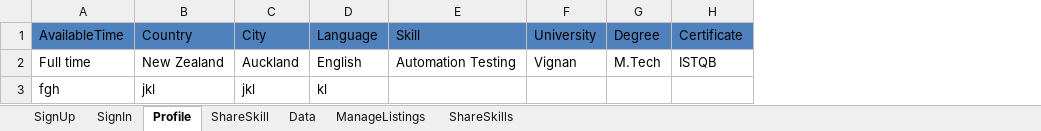
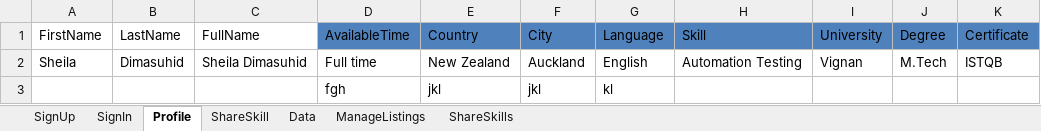
Before and after one commit to SheilaDimasuhid/Sprint3.NUnit, an Excel workbook: MarsFramework/ExcelData/TestData.xlsx, sheet Profile, drawn as a sheet; only a part is shown; values as stored, in another font and other column widths than the file's, no borders; the diff names each change by its address in the sheet, - before the commit and + after, or states it on an @@ line.

Commit message:
EditProfileName Test Case Added

```diff
--- a/MarsFramework/ExcelData/TestData.xlsx (sheet Profile)
+++ b/MarsFramework/ExcelData/TestData.xlsx (sheet Profile)
+column A (FirstName), row 2: Sheila
+column B (LastName), row 2: Dimasuhid
+column C (FullName), row 2: Sheila Dimasuhid
```
Also changed, not shown: sheet ShareSkill, 11 other files.
